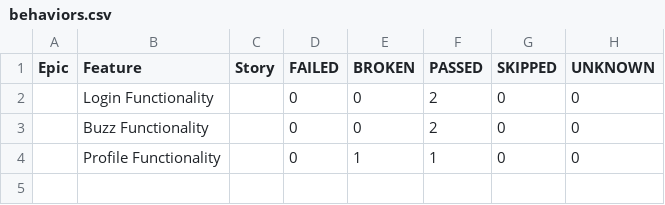
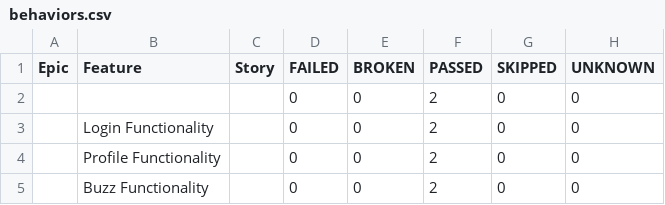
Before and after one commit to ndubino/tms-final, a CSV file: data/behaviors.csv, drawn as a sheet; removed rows and columns are numbered as before the commit, all else as after; the diff names each change by its address in the sheet, - before the commit and + after, or states it on an @@ line.

```diff
--- a/data/behaviors.csv
+++ b/data/behaviors.csv
+row 2:  |  |  | 0 | 0 | 2 | 0 | 0
+row 4:  | Profile Functionality |  | 0 | 0 | 2 | 0 | 0
-row 4:  | Profile Functionality |  | 0 | 1 | 1 | 0 | 0
```
Also changed, not shown: data/suites.csv, 43 other files.
